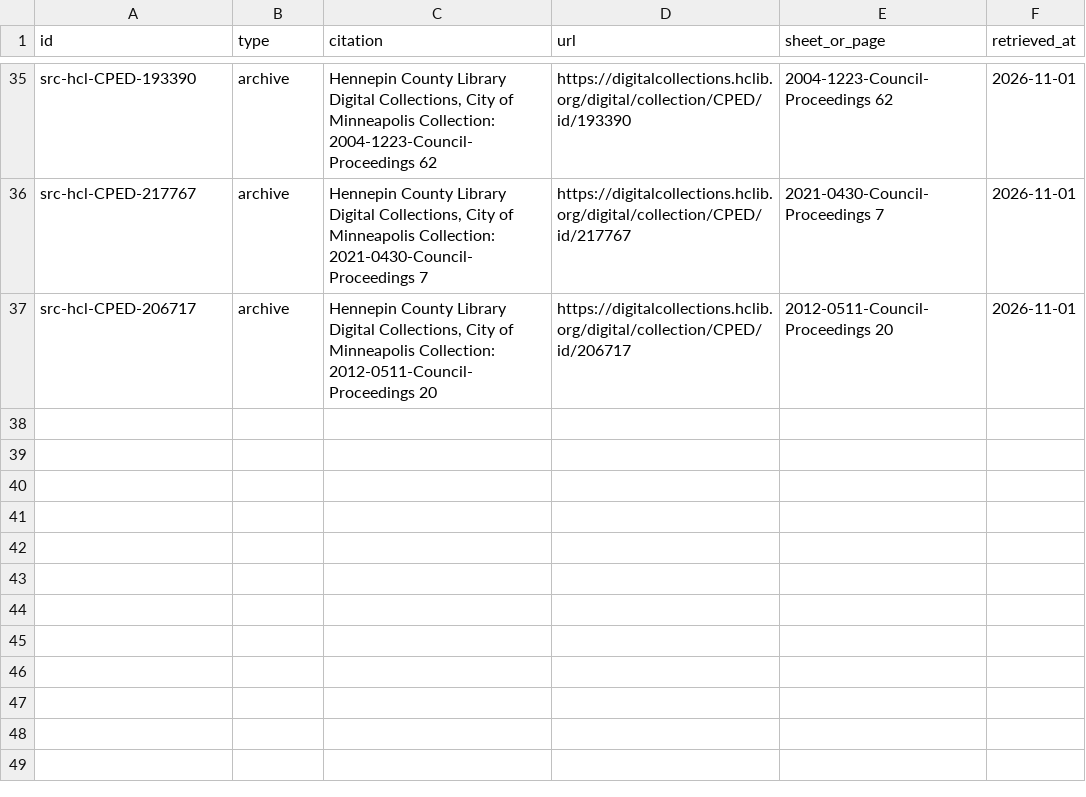
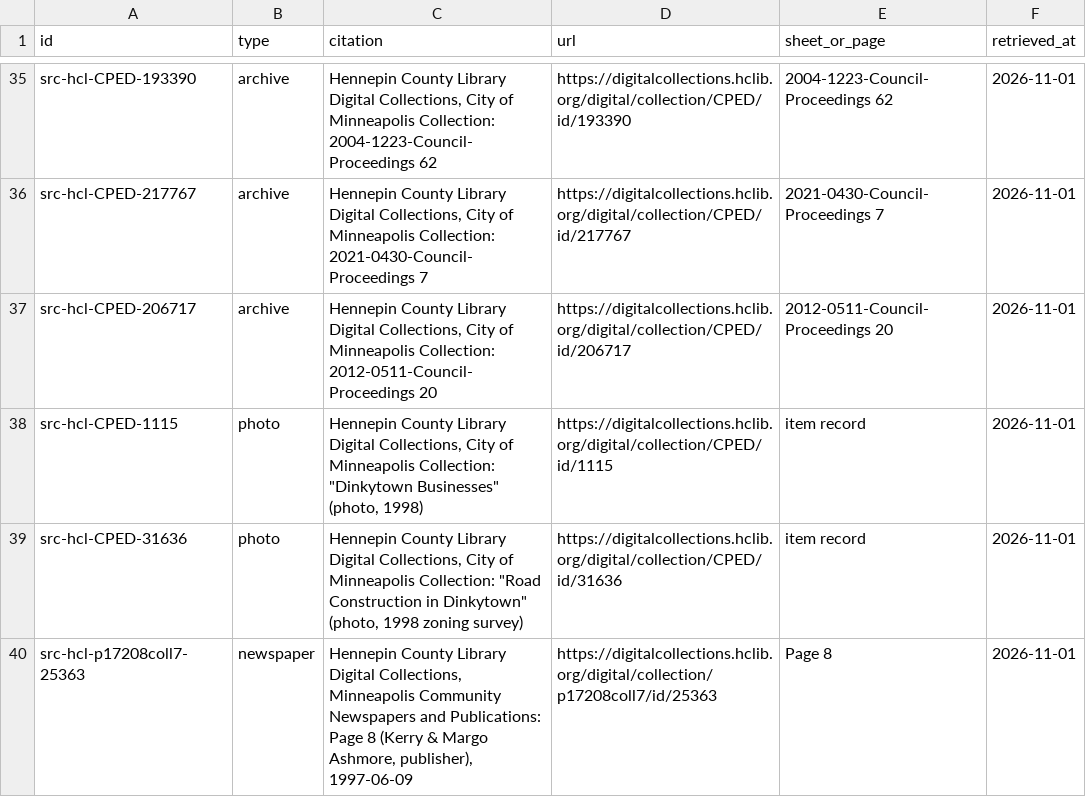
Before and after one commit to jsherman999/dinkytown-, a CSV file: data/sources.csv, drawn as a sheet; only a part is shown, gaps mark what is left out.

```diff
--- a/data/sources.csv
+++ b/data/sources.csv
@@ -37 +37,4 @@ src-hcl-CPED-217767,archive,"Hennepin County Library Digital Collections, City o
 src-hcl-CPED-206717,archive,"Hennepin County Library Digital Collections, City of Minneapolis Collection: 2012-0511-Council-Proceedings 20",https://digitalcollections.hclib.org/digital/collection/CPED/id/206717,2012-0511-Council-Proceedings 20,2026-11-01
+src-hcl-CPED-1115,photo,"Hennepin County Library Digital Collections, City of Minneapolis Collection: ""Dinkytown Businesses"" (photo, 1998)",https://digitalcollections.hclib.org/digital/collection/CPED/id/1115,item record,2026-11-01
+src-hcl-CPED-31636,photo,"Hennepin County Library Digital Collections, City of Minneapolis Collection: ""Road Construction in Dinkytown"" (photo, 1998 zoning survey)",https://digitalcollections.hclib.org/digital/collection/CPED/id/31636,item record,2026-11-01
+src-hcl-p17208coll7-25363,newspaper,"Hennepin County Library Digital Collections, Minneapolis Community Newspapers and Publications: Page 8 (Kerry & Margo Ashmore, publisher), 1997-06-09",https://digitalcollections.hclib.org/digital/collection/p17208coll7/id/25363,Page 8,2026-11-01
```
Also changed, not shown: data/evidence.csv, data/tenants.csv.
